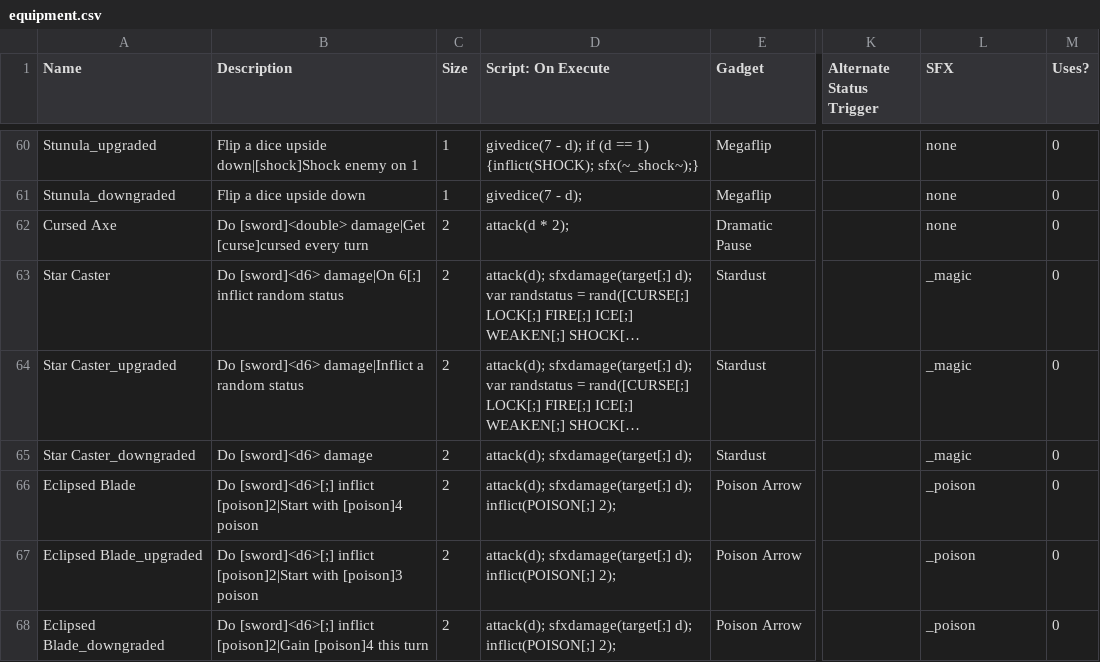
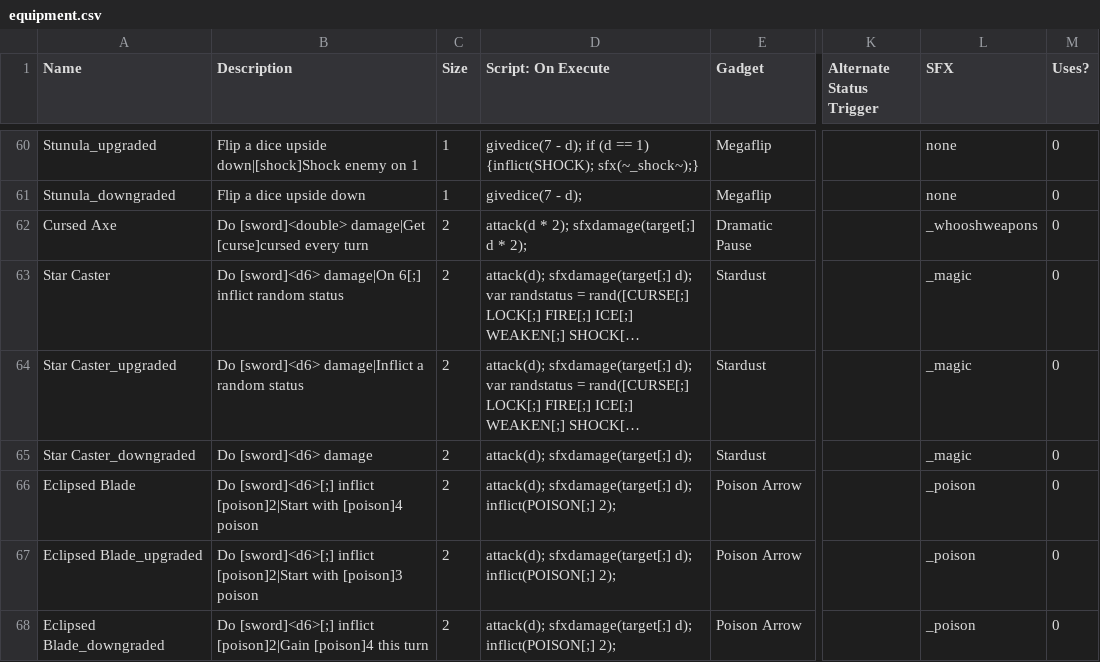
Before and after one commit to TheMysticSword/megaquest, a CSV file: _append/data/text/equipment.csv, drawn as a sheet; only a part is shown, gaps mark what is left out; long unchanged cells end in …; the diff names each change by its address in the sheet, - before the commit and + after, or states it on an @@ line.

Commit message:
Fix missing SFX on Cursed Axe

```diff
--- a/_append/data/text/equipment.csv
+++ b/_append/data/text/equipment.csv
-D62 (Script: On Execute): attack(d * 2);
+D62 (Script: On Execute): attack(d * 2); sfxdamage(target[;] d * 2);
-L62 (SFX): none
+L62 (SFX): _whooshweapons
```
